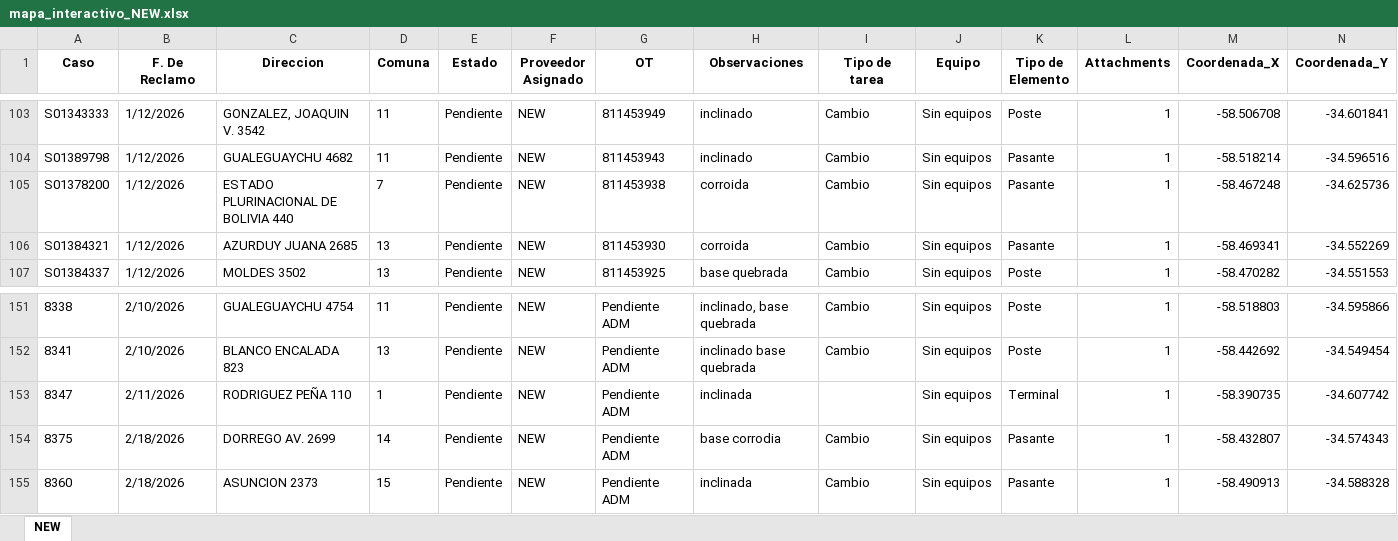
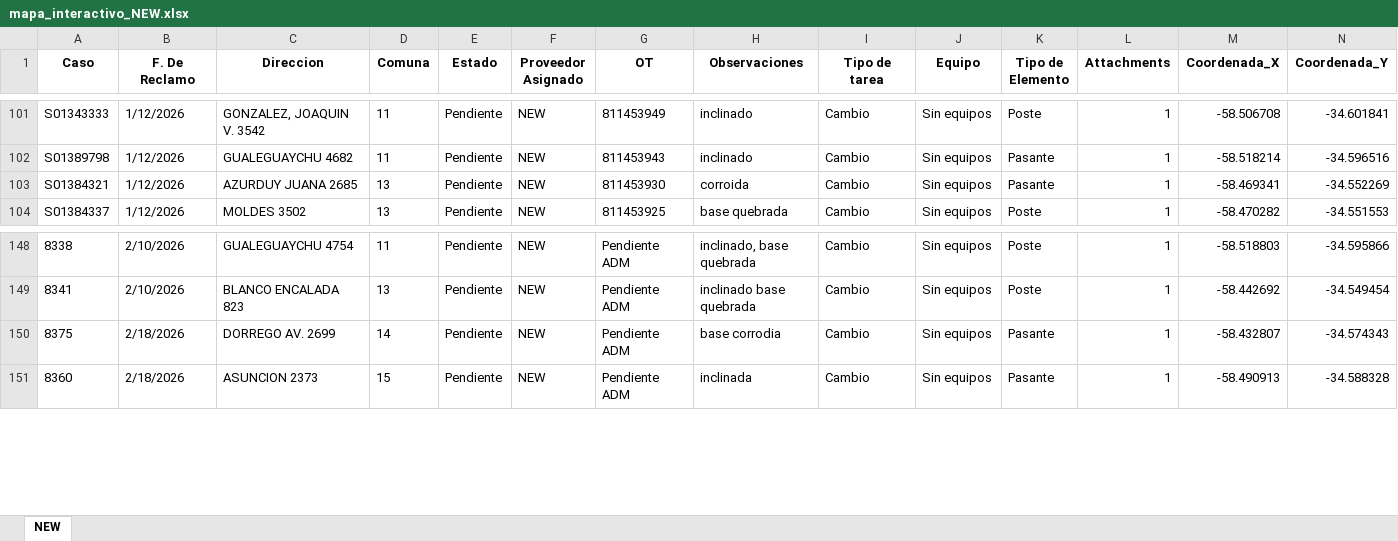
Before and after one commit to gestiondereclamosteco/new, an Excel workbook: mapa_interactivo_NEW.xlsx, sheet NEW, drawn as a sheet; only a part is shown, gaps mark what is left out; values as stored, in another font and other column widths than the file's, no borders; removed rows and columns are numbered as before the commit, all else as after; rows hold the shown columns only; the diff covers the shown part only; the diff names each change by its address in the sheet, - before the commit and + after, or states it on an @@ line.

```diff
--- a/mapa_interactivo_NEW.xlsx (sheet NEW)
+++ b/mapa_interactivo_NEW.xlsx (sheet NEW)
-row 105: S01378200 | 1/12/2026 | ESTADO PLURINACIONAL DE BOLIVIA 440 | 7 | Pendiente | NEW | 811453938 | corroida | Cambio | Sin equipos | Pasante | 1 | -58.467248 | -34.625736
-row 153: 8347 | 2/11/2026 | RODRIGUEZ PEÑA 110 | 1 | Pendiente | NEW | Pendiente ADM | inclinada |  | Sin equipos | Terminal | 1 | -58.390735 | -34.607742
```
Also changed, not shown: 12 added rows and 3 removed rows elsewhere in this sheet, 1 other file.
